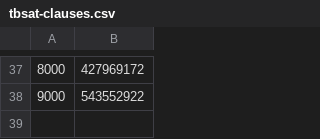
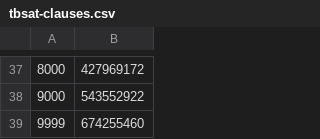
Before and after one commit to meelgroup/tbuddy, a CSV file: xtree/benchmarks/tbsat-clauses.csv, drawn as a sheet; only a part is shown, gaps mark what is left out; the diff names each change by its address in the sheet, - before the commit and + after, or states it on an @@ line.

```diff
--- a/xtree/benchmarks/tbsat-clauses.csv
+++ b/xtree/benchmarks/tbsat-clauses.csv
+row 39: 9999 | 674255460
```
Also changed, not shown: xtree/benchmarks/tbsat-generation-seconds.csv, xtree/benchmarks/tbuddy-clauses.csv, 13 other files.
